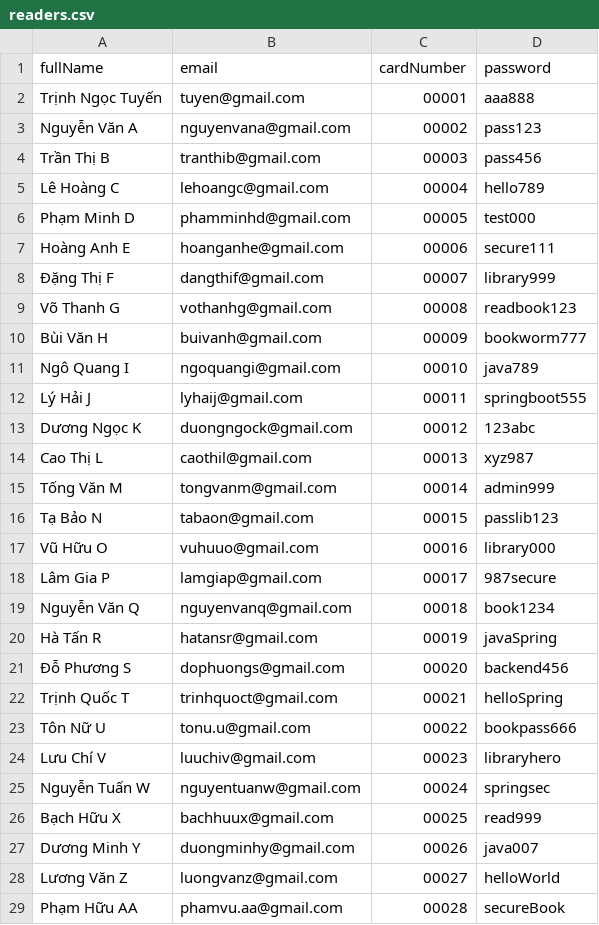
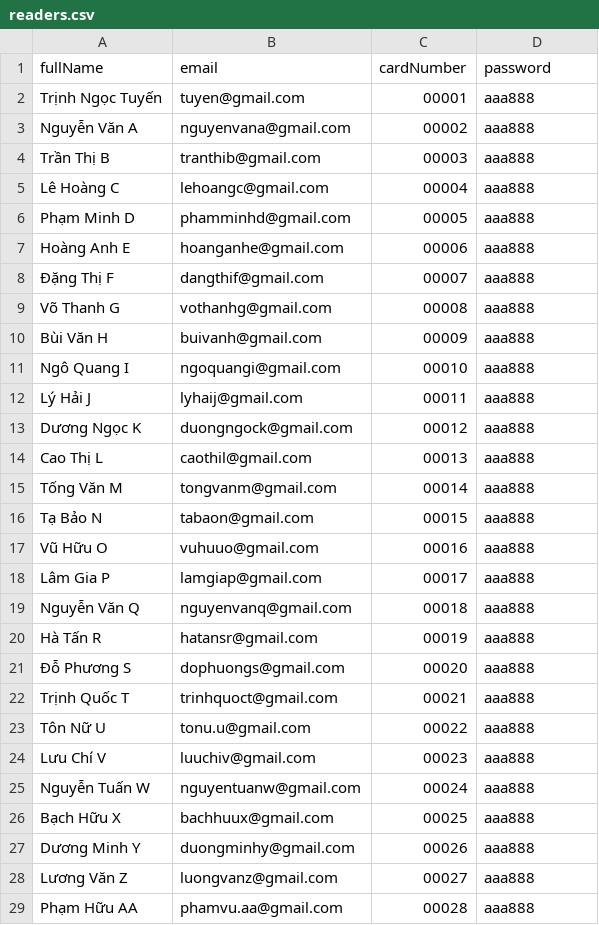
Before and after one commit to Tuyenxngoc/library-manager-server, a CSV file: src/main/resources/data/readers.csv, drawn as a sheet; only a part is shown; the diff covers the shown part only.

```diff
--- a/src/main/resources/data/readers.csv
+++ b/src/main/resources/data/readers.csv
@@ -2,28 +2,28 @@ fullName;email;cardNumber;password
 Trịnh Ngọc Tuyến;tuyen@gmail.com;00001;aaa888
-Nguyễn Văn A;nguyenvana@gmail.com;00002;pass123
-Trần Thị B;tranthib@gmail.com;00003;pass456
-Lê Hoàng C;lehoangc@gmail.com;00004;hello789
-Phạm Minh D;phamminhd@gmail.com;00005;test000
-Hoàng Anh E;hoanganhe@gmail.com;00006;secure111
-Đặng Thị F;dangthif@gmail.com;00007;library999
-Võ Thanh G;vothanhg@gmail.com;00008;readbook123
-Bùi Văn H;buivanh@gmail.com;00009;bookworm777
-Ngô Quang I;ngoquangi@gmail.com;00010;java789
-Lý Hải J;lyhaij@gmail.com;00011;springboot555
-Dương Ngọc K;duongngock@gmail.com;00012;123abc
-Cao Thị L;caothil@gmail.com;00013;xyz987
-Tống Văn M;tongvanm@gmail.com;00014;admin999
-Tạ Bảo N;tabaon@gmail.com;00015;passlib123
-Vũ Hữu O;vuhuuo@gmail.com;00016;library000
-Lâm Gia P;lamgiap@gmail.com;00017;987secure
-Nguyễn Văn Q;nguyenvanq@gmail.com;00018;book1234
-Hà Tấn R;hatansr@gmail.com;00019;javaSpring
-Đỗ Phương S;dophuongs@gmail.com;00020;backend456
-Trịnh Quốc T;trinhquoct@gmail.com;00021;helloSpring
-Tôn Nữ U;tonu.u@gmail.com;00022;bookpass666
-Lưu Chí V;luuchiv@gmail.com;00023;libraryhero
-Nguyễn Tuấn W;nguyentuanw@gmail.com;00024;springsec
-Bạch Hữu X;bachhuux@gmail.com;00025;read999
-Dương Minh Y;duongminhy@gmail.com;00026;java007
-Lương Văn Z;luongvanz@gmail.com;00027;helloWorld
-Phạm Hữu AA;phamvu.aa@gmail.com;00028;secureBook
+Nguyễn Văn A;nguyenvana@gmail.com;00002;aaa888
+Trần Thị B;tranthib@gmail.com;00003;aaa888
+Lê Hoàng C;lehoangc@gmail.com;00004;aaa888
+Phạm Minh D;phamminhd@gmail.com;00005;aaa888
+Hoàng Anh E;hoanganhe@gmail.com;00006;aaa888
+Đặng Thị F;dangthif@gmail.com;00007;aaa888
+Võ Thanh G;vothanhg@gmail.com;00008;aaa888
+Bùi Văn H;buivanh@gmail.com;00009;aaa888
+Ngô Quang I;ngoquangi@gmail.com;00010;aaa888
+Lý Hải J;lyhaij@gmail.com;00011;aaa888
+Dương Ngọc K;duongngock@gmail.com;00012;aaa888
+Cao Thị L;caothil@gmail.com;00013;aaa888
+Tống Văn M;tongvanm@gmail.com;00014;aaa888
+Tạ Bảo N;tabaon@gmail.com;00015;aaa888
+Vũ Hữu O;vuhuuo@gmail.com;00016;aaa888
+Lâm Gia P;lamgiap@gmail.com;00017;aaa888
+Nguyễn Văn Q;nguyenvanq@gmail.com;00018;aaa888
+Hà Tấn R;hatansr@gmail.com;00019;aaa888
+Đỗ Phương S;dophuongs@gmail.com;00020;aaa888
+Trịnh Quốc T;trinhquoct@gmail.com;00021;aaa888
+Tôn Nữ U;tonu.u@gmail.com;00022;aaa888
+Lưu Chí V;luuchiv@gmail.com;00023;aaa888
+Nguyễn Tuấn W;nguyentuanw@gmail.com;00024;aaa888
+Bạch Hữu X;bachhuux@gmail.com;00025;aaa888
+Dương Minh Y;duongminhy@gmail.com;00026;aaa888
+Lương Văn Z;luongvanz@gmail.com;00027;aaa888
+Phạm Hữu AA;phamvu.aa@gmail.com;00028;aaa888
```
Also changed, not shown: 22 edited cells elsewhere in this file, 19 other files.
